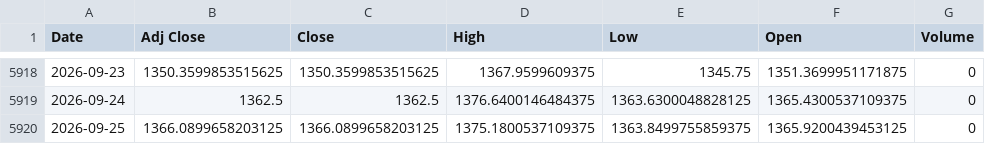
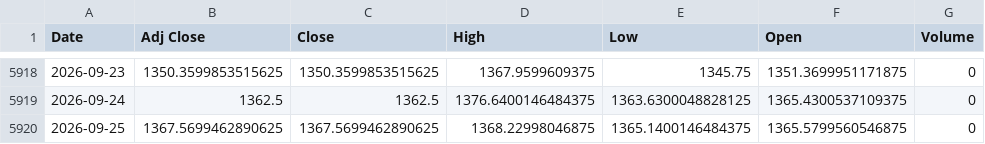
Before and after one commit to khemosu99-bit/overnight-kr, a CSV file: data/raw/USDKRW.csv, drawn as a sheet; only a part is shown, gaps mark what is left out.

```diff
--- a/data/raw/USDKRW.csv
+++ b/data/raw/USDKRW.csv
@@ -5919,2 +5919,2 @@ Date,Adj Close,Close,High,Low,Open,Volume
 2026-09-24,1362.5,1362.5,1376.6400146484375,1363.6300048828125,1365.4300537109375,0
-2026-09-25,1366.0899658203125,1366.0899658203125,1375.1800537109375,1363.8499755859375,1365.9200439453125,0
+2026-09-25,1367.5699462890625,1367.5699462890625,1368.22998046875,1365.1400146484375,1365.5799560546875,0
```
Also changed, not shown: data/raw/EWY.csv, 38 other files.
